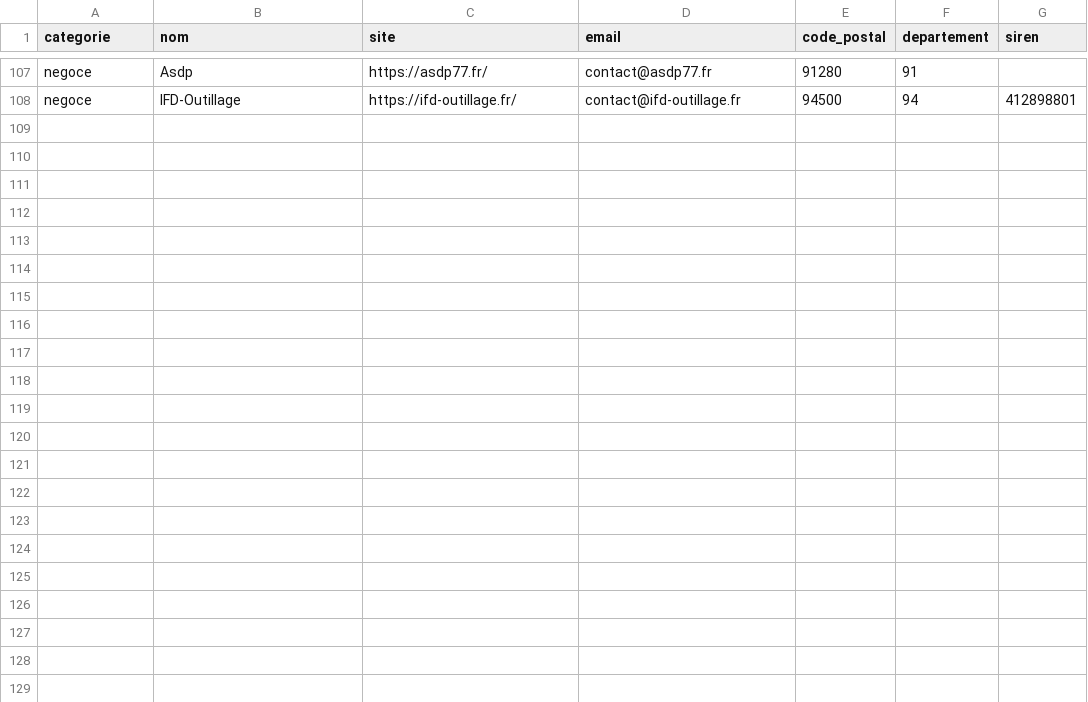
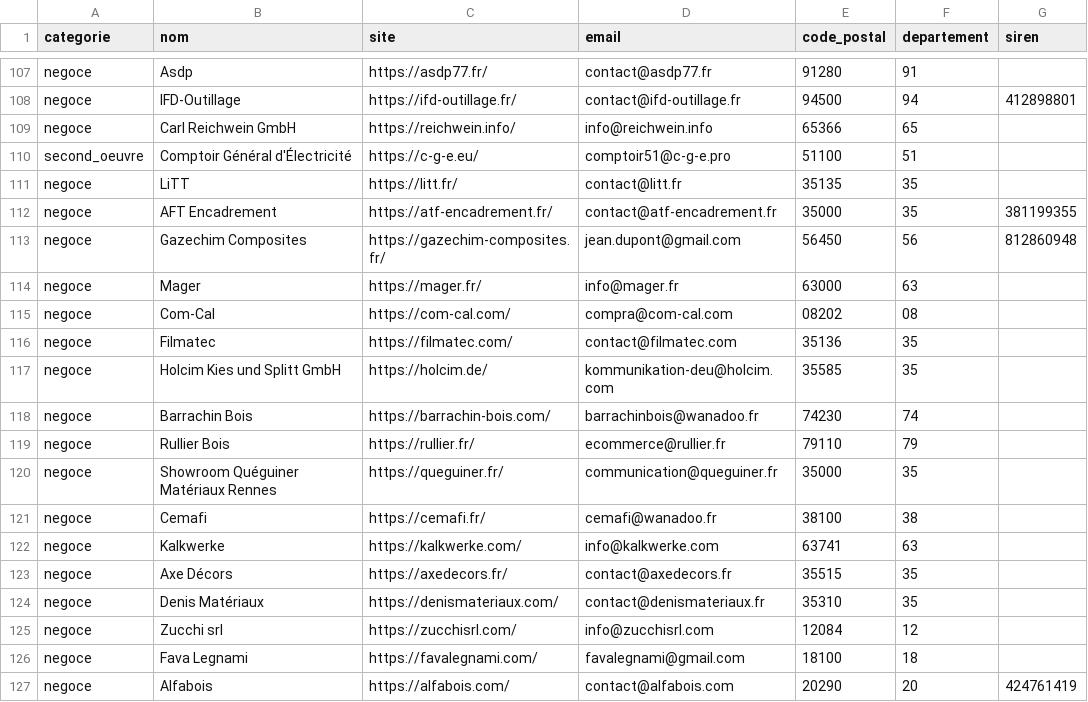
Before and after one commit to VincentTaupinCodeLab/Radar, a CSV file: prospection/prospects_marches.csv, drawn as a sheet; only a part is shown, gaps mark what is left out; the diff covers the shown part only; the diff names each change by its address in the sheet, - before the commit and + after, or states it on an @@ line.

Commit message:
prospection marchés : séquence du 2026-10-14

```diff
--- a/prospection/prospects_marches.csv
+++ b/prospection/prospects_marches.csv
+row 109: negoce | Carl Reichwein GmbH | https://reichwein.info/ | info@reichwein.info | 65366 | 65
+row 110: second_oeuvre | Comptoir Général d'Électricité | https://c-g-e.eu/ | comptoir51@c-g-e.pro | 51100 | 51
+row 111: negoce | LiTT | https://litt.fr/ | contact@litt.fr | 35135 | 35
+row 112: negoce | AFT Encadrement | https://atf-encadrement.fr/ | contact@atf-encadrement.fr | 35000 | 35 | 381199355
+row 113: negoce | Gazechim Composites | https://gazechim-composites.fr/ | jean.dupont@gmail.com | 56450 | 56 | 812860948
+row 114: negoce | Mager | https://mager.fr/ | info@mager.fr | 63000 | 63
+row 115: negoce | Com-Cal | https://com-cal.com/ | compra@com-cal.com | 08202 | 08
+row 116: negoce | Filmatec | https://filmatec.com/ | contact@filmatec.com | 35136 | 35
+row 117: negoce | Holcim Kies und Splitt GmbH | https://holcim.de/ | kommunikation-deu@holcim.com | 35585 | 35
+row 118: negoce | Barrachin Bois | https://barrachin-bois.com/ | barrachinbois@wanadoo.fr | 74230 | 74
+row 119: negoce | Rullier Bois | https://rullier.fr/ | ecommerce@rullier.fr | 79110 | 79
+row 120: negoce | Showroom Quéguiner Matériaux Rennes | https://queguiner.fr/ | communication@queguiner.fr | 35000 | 35
+row 121: negoce | Cemafi | https://cemafi.fr/ | cemafi@wanadoo.fr | 38100 | 38
+row 122: negoce | Kalkwerke | https://kalkwerke.com/ | info@kalkwerke.com | 63741 | 63
+row 123: negoce | Axe Décors | https://axedecors.fr/ | contact@axedecors.fr | 35515 | 35
+row 124: negoce | Denis Matériaux | https://denismateriaux.com/ | contact@denismateriaux.fr | 35310 | 35
+row 125: negoce | Zucchi srl | https://zucchisrl.com/ | info@zucchisrl.com | 12084 | 12
+row 126: negoce | Fava Legnami | https://favalegnami.com/ | favalegnami@gmail.com | 18100 | 18
+row 127: negoce | Alfabois | https://alfabois.com/ | contact@alfabois.com | 20290 | 20 | 424761419
```
Also changed, not shown: 9 added rows elsewhere in this file, 1 other file.
